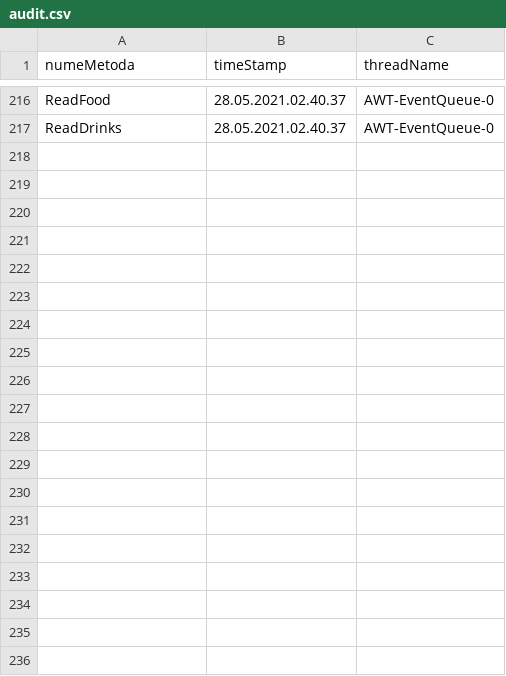
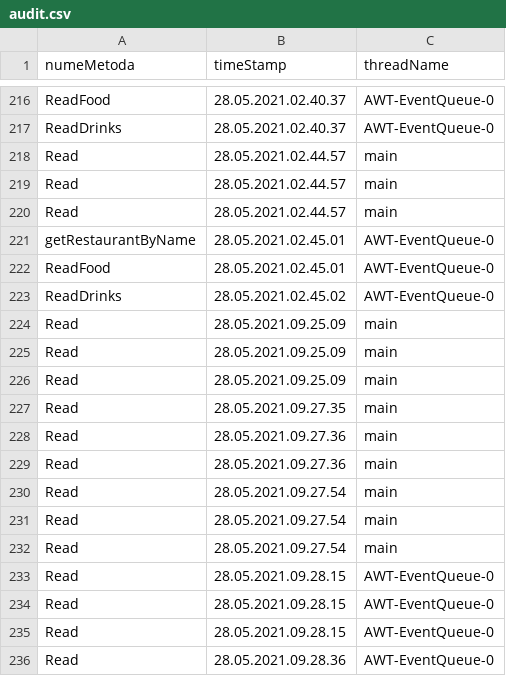
Before and after one commit to StefaniaCarutasu/Food-Delivery-App, a CSV file: out/production/Food-Delivery-App/data/audit.csv, drawn as a sheet; only a part is shown, gaps mark what is left out; the diff covers the shown part only.

```diff
--- a/out/production/Food-Delivery-App/data/audit.csv
+++ b/out/production/Food-Delivery-App/data/audit.csv
@@ -217 +217,20 @@ ReadFood,28.05.2021.02.40.37,AWT-EventQueue-0
 ReadDrinks,28.05.2021.02.40.37,AWT-EventQueue-0
+Read,28.05.2021.02.44.57,main
+Read,28.05.2021.02.44.57,main
+Read,28.05.2021.02.44.57,main
+getRestaurantByName,28.05.2021.02.45.01,AWT-EventQueue-0
+ReadFood,28.05.2021.02.45.01,AWT-EventQueue-0
+ReadDrinks,28.05.2021.02.45.02,AWT-EventQueue-0
+Read,28.05.2021.09.25.09,main
+Read,28.05.2021.09.25.09,main
+Read,28.05.2021.09.25.09,main
+Read,28.05.2021.09.27.35,main
+Read,28.05.2021.09.27.36,main
+Read,28.05.2021.09.27.36,main
+Read,28.05.2021.09.27.54,main
+Read,28.05.2021.09.27.54,main
+Read,28.05.2021.09.27.54,main
+Read,28.05.2021.09.28.15,AWT-EventQueue-0
+Read,28.05.2021.09.28.15,AWT-EventQueue-0
+Read,28.05.2021.09.28.15,AWT-EventQueue-0
+Read,28.05.2021.09.28.36,AWT-EventQueue-0
```
Also changed, not shown: 26 added rows elsewhere in this file, src/data/audit.csv, 11 other files.
